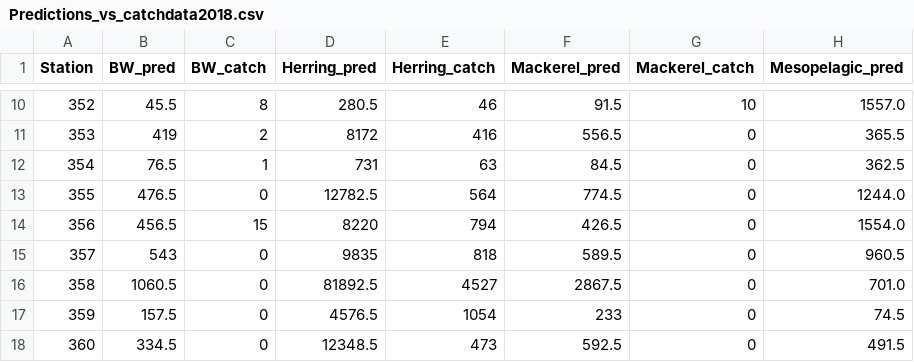
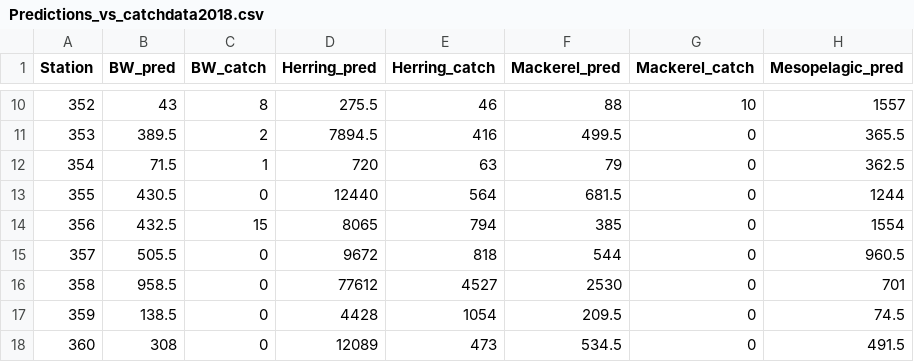
Before and after one commit to nilsolav/DeepVision, a CSV file: Predictions_vs_catchdata2018.csv, drawn as a sheet; only a part is shown, gaps mark what is left out; the diff covers the shown part only.

```diff
--- a/Predictions_vs_catchdata2018.csv
+++ b/Predictions_vs_catchdata2018.csv
@@ -10,9 +10,9 @@ Station;BW_pred;BW_catch;Herring_pred;Herring_catch;Mackerel_pred;Mackerel_catch
-352;45.5;8;280.5;46;91.5;10;1557.0
-353;419;2;8172;416;556.5;0;365.5
-354;76.5;1;731;63;84.5;0;362.5
-355;476.5;0;12782.5;564;774.5;0;1244.0
-356;456.5;15;8220;794;426.5;0;1554.0
-357;543;0;9835;818;589.5;0;960.5
-358;1060.5;0;81892.5;4527;2867.5;0;701.0
-359;157.5;0;4576.5;1054;233;0;74.5
-360;334.5;0;12348.5;473;592.5;0;491.5
+352;43;8;275.5;46;88;10;1557
+353;389.5;2;7894.5;416;499.5;0;365.5
+354;71.5;1;720;63;79;0;362.5
+355;430.5;0;12440;564;681.5;0;1244
+356;432.5;15;8065;794;385;0;1554
+357;505.5;0;9672;818;544;0;960.5
+358;958.5;0;77612;4527;2530;0;701
+359;138.5;0;4428;1054;209.5;0;74.5
+360;308;0;12089;473;534.5;0;491.5
```
Also changed, not shown: 40 edited cells elsewhere in this file.
